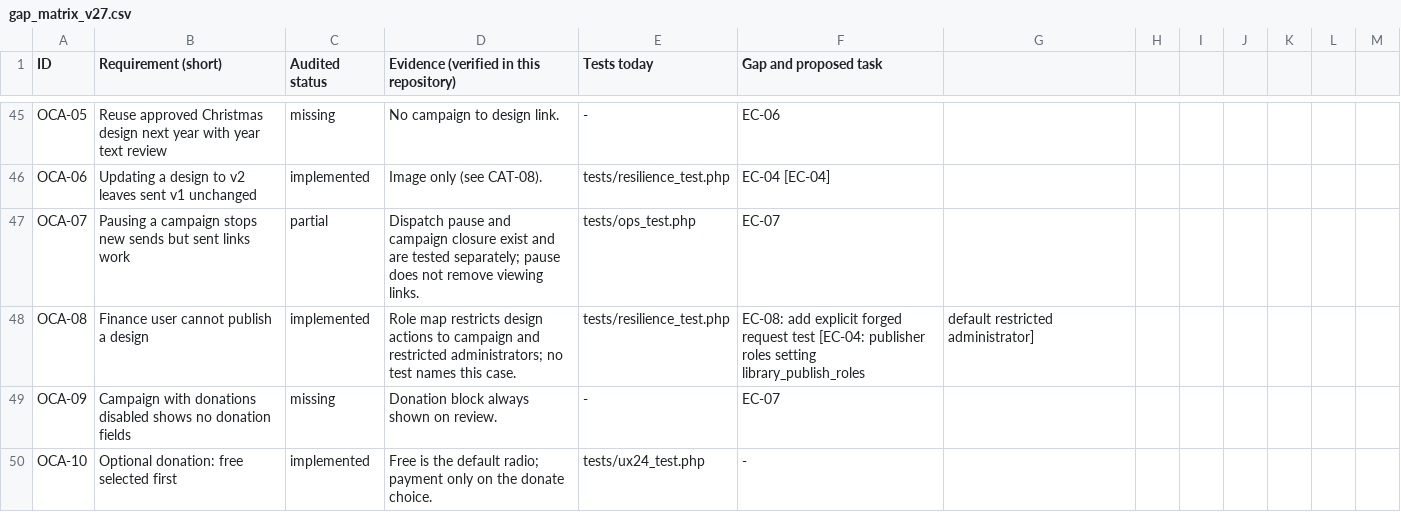
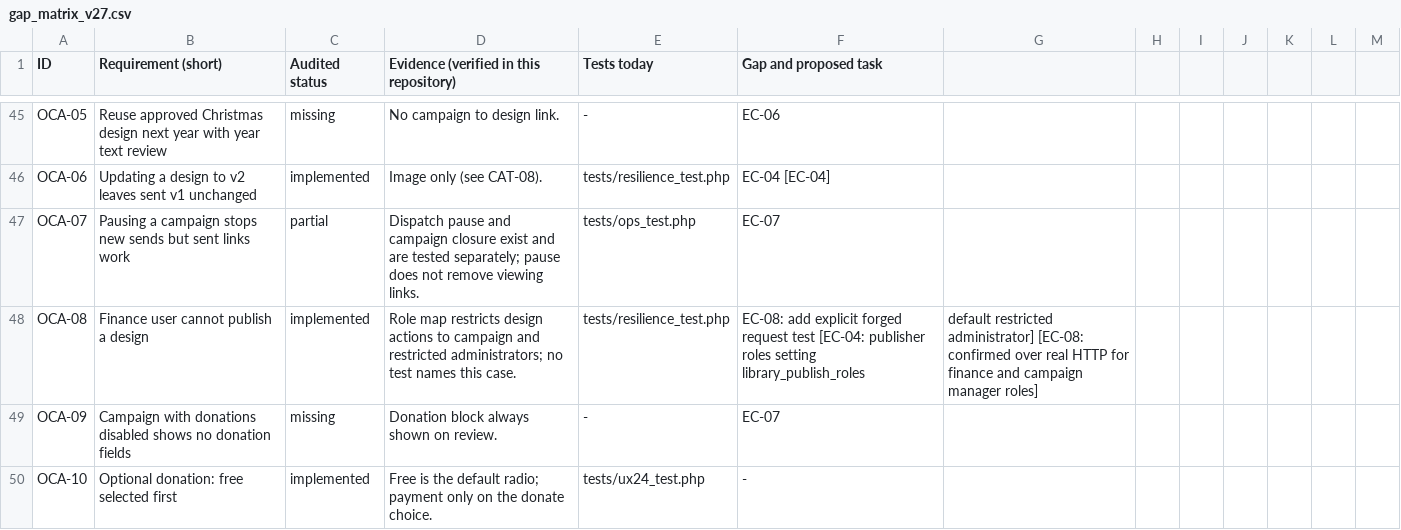
Before and after one commit to RobWheeler46/Code, a CSV file: christmas-ecard/docs/gap_matrix_v27.csv, drawn as a sheet; only a part is shown, gaps mark what is left out; the diff covers the shown part only.

```diff
--- a/christmas-ecard/docs/gap_matrix_v27.csv
+++ b/christmas-ecard/docs/gap_matrix_v27.csv
@@ -47,3 +47,3 @@ OCA-06,Updating a design to v2 leaves sent v1 unchanged,implemented,"Image only
 OCA-07,Pausing a campaign stops new sends but sent links work,partial,"Dispatch pause and campaign closure exist and are tested separately; pause does not remove viewing links.",tests/ops_test.php,EC-07
-OCA-08,Finance user cannot publish a design,implemented,"Role map restricts design actions to campaign and restricted administrators; no test names this case.",tests/resilience_test.php,EC-08: add explicit forged request test [EC-04: publisher roles setting library_publish_roles, default restricted administrator]
+OCA-08,Finance user cannot publish a design,implemented,"Role map restricts design actions to campaign and restricted administrators; no test names this case.",tests/resilience_test.php,EC-08: add explicit forged request test [EC-04: publisher roles setting library_publish_roles, default restricted administrator] [EC-08: confirmed over real HTTP for finance and campaign manager roles]
 OCA-09,Campaign with donations disabled shows no donation fields,missing,Donation block always shown on review.,-,EC-07
```
Also changed, not shown: 6 edited cells elsewhere in this file, 5 other files.
